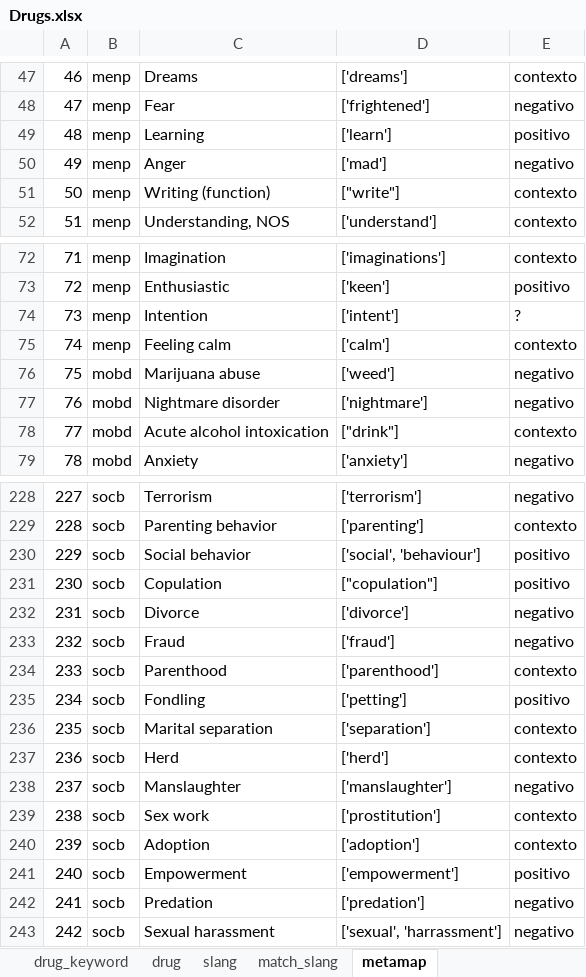
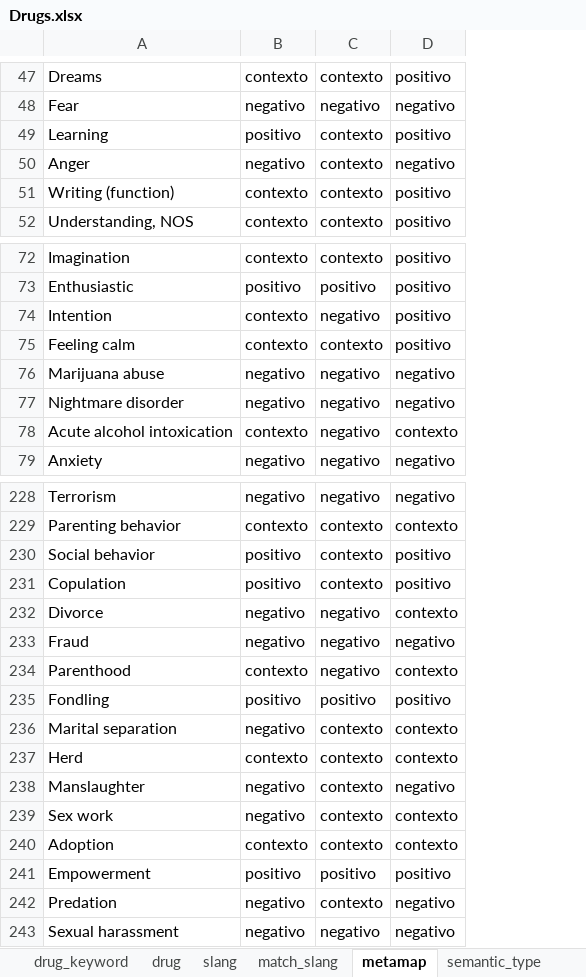
Before and after one commit to albacortes9/tfg-analisis-drogas-twitter, an Excel workbook: data/raw/Drugs.xlsx, sheet metamap, drawn as a sheet; only a part is shown, gaps mark what is left out; values as stored, in another font and other column widths than the file's, no borders; removed rows and columns are numbered as before the commit, all else as after; the diff covers the shown part only; the diff names each change by its address in the sheet, - before the commit and + after, or states it on an @@ line.

Commit message:
añadir metamap

```diff
--- a/data/raw/Drugs.xlsx (sheet metamap)
+++ b/data/raw/Drugs.xlsx (sheet metamap)
+sheet tab: semantic_type
-column A, rows 47-52: 46 | 47 | 48 | 49 | 50 | 51; rows 72-79: 71 | 72 | 73 | 74 | 75 | 76 | 77 | 78; rows 228-243: 227 | 228 | 229 | 230 | 231 | 232 | 233 | 234 | 235 | 236 | 237 | 238 | 239 | 240 | 241 | 242
-column B, rows 47-52: all menp; rows 72-79: menp | menp | menp | menp | mobd | mobd | mobd | mobd; rows 228-243: all socb
-column D, rows 47-52: ['dreams'] | ['frightened'] | ['learn'] | ['mad'] | ["write"] | ['understand']; rows 72-79: ['imaginations'] | ['keen'] | ['intent'] | ['calm'] | ['weed'] | ['nightmare'] | ["drink"] | ['anxiety']; rows 228-243: ['terrorism'] | ['parenting'] | ['social', 'behaviour'] | ["copulation"] | ['divorce'] | ['fraud'] | ['parenthood'] | ['petting'] | ['separation'] | ['herd'] | ['manslaughter'] | ['prostitution'] | ['adoption'] | ['empowerment'] | ['predation'] | ['sexual', 'harrassment']
+column B, rows 47-52: contexto | negativo | positivo | negativo | contexto | contexto; rows 72-79: contexto | positivo | contexto | contexto | negativo | negativo | contexto | negativo; rows 228-243: negativo | contexto | positivo | positivo | negativo | negativo | contexto | positivo | negativo | contexto | negativo | negativo | contexto | positivo | negativo | negativo
+column D, rows 47-52: positivo | negativo | positivo | negativo | positivo | positivo; rows 72-79: positivo | positivo | positivo | positivo | negativo | negativo | contexto | negativo; rows 228-243: negativo | contexto | positivo | positivo | contexto | negativo | contexto | positivo | contexto | contexto | negativo | contexto | contexto | positivo | negativo | negativo
-C49: positivo
+C49: contexto
-C50: negativo
+C50: contexto
-C74: ?
+C74: negativo
-C78: contexto
+C78: negativo
-C230:C231: positivo
+C230:C231: contexto
-C234: contexto
+C234: negativo
-C238: negativo
+C238: contexto
-C242: negativo
+C242: contexto
```
Also changed, not shown: 1 added row, 1 removed row and 20 edited cells elsewhere in this sheet, 5 other files.
